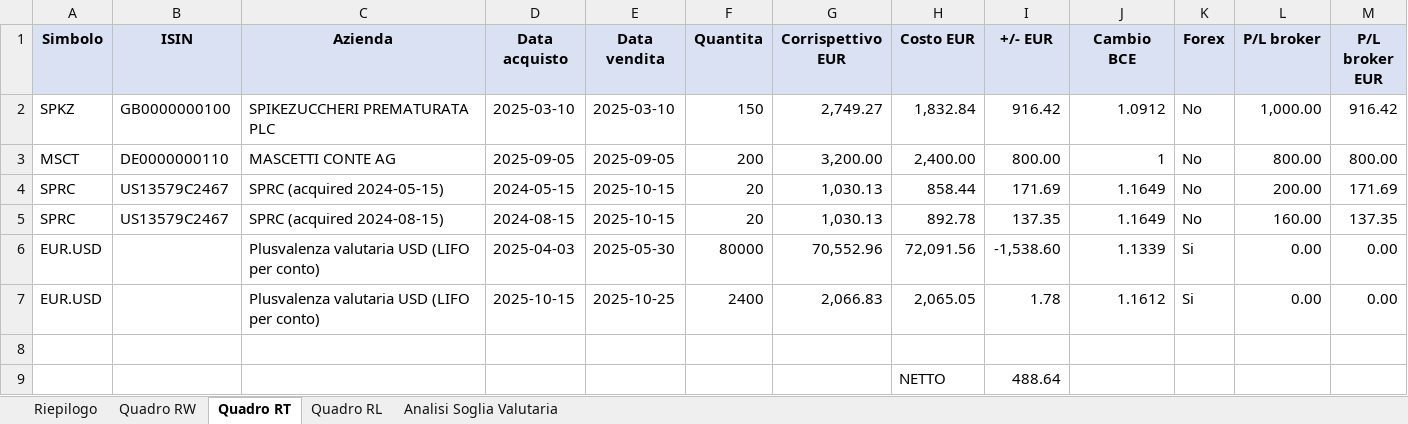
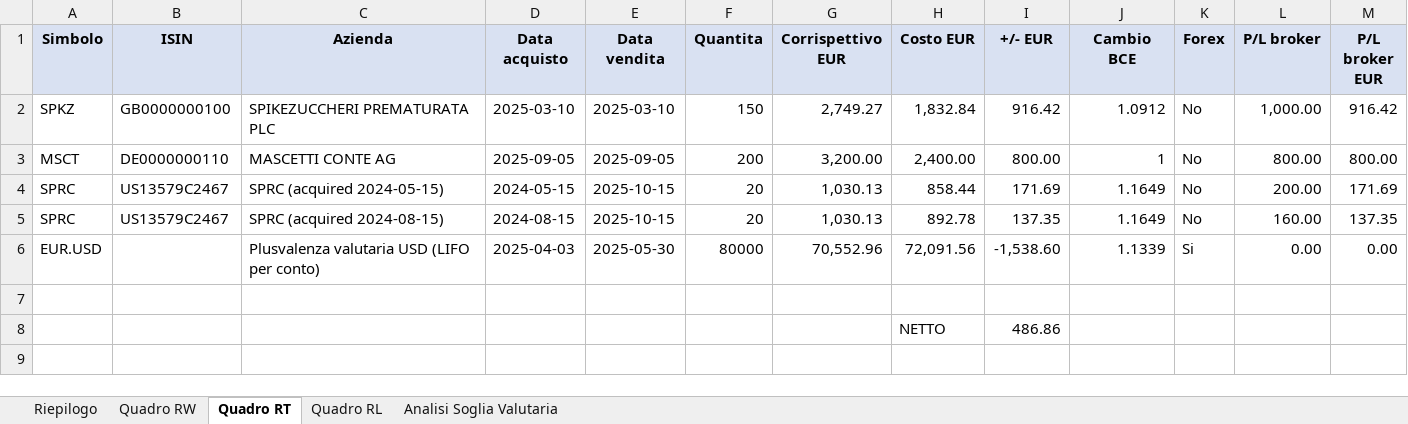
Before and after one commit to vjt/decaf, an Excel workbook: examples/mascetti/decaf_2025.xlsx, sheet Quadro RT, drawn as a sheet; values as stored, in another font and other column widths than the file's, no borders; removed rows and columns are numbered as before the commit, all else as after; the diff names each change by its address in the sheet, - before the commit and + after, or states it on an @@ line.

Commit message:
Release 0.3.0: giroconto cross-broker matching (Ris. 60/E)
- Matching automatico cross-broker in forex_gains.py: un wire-out abbinato a un wire-in positivo su un altro conto (stessa valuta, importo entro 0,01 USD, settle date entro ±3 giorni lavorativi) genera un evento TRANSFER che sposta i lotti USD dalla coda LIFO del conto di origine a quella di destinazione cronologicamente, preservando data di acquisizione e cambio BCE originali. Nessuna plusvalenza artificiale sulla data del giroconto (Ris. AdE 60/E del 09/12/2024).
- pyproject.toml: version bump 0.2.0 → 0.3.0.
- README: URL jsdelivr pinnate a @v0.3.0 (evita staleness 7gg cache @master); rimossa riga "Giroconto cross-broker in USD" da §Limitazioni note.
- CHANGELOG: sezione [0.3.0] — 2026-04-19.
- examples/: rigenerati via scripts/gen_examples.py. L'unico cambio di contenuto e' su mascetti/decaf_2025.yaml (scompare la plusvalenza artificiale di €1,78 del 10/25).

```diff
--- a/examples/mascetti/decaf_2025.xlsx (sheet Quadro RT)
+++ b/examples/mascetti/decaf_2025.xlsx (sheet Quadro RT)
-row 7: EUR.USD |  | Plusvalenza valutaria USD (LIFO per conto) | 2025-10-15 | 2025-10-25 | 2400 | 2,066.83 | 2,065.05 | 1.78 | 1.1612 | Si | 0.00 | 0.00
-I8 (+/- EUR): 488.64
+I8 (+/- EUR): 486.86
```
Also changed, not shown: sheet Analisi Soglia Valutaria, sheet Riepilogo, examples/magnotta/decaf_2024.xlsx, examples/mascetti/decaf_2024.xlsx, 11 other files.
